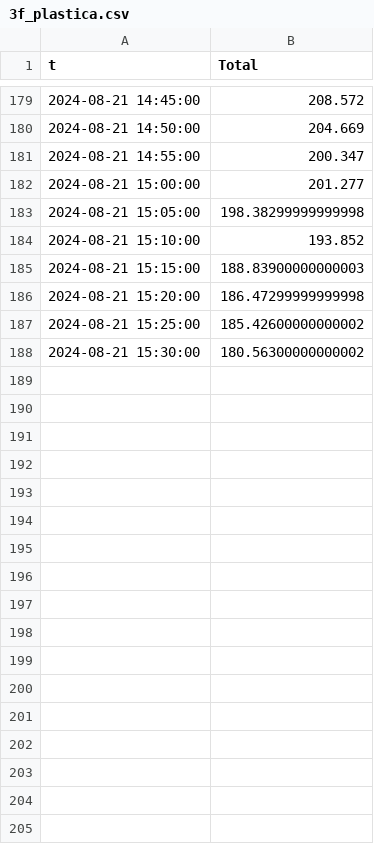
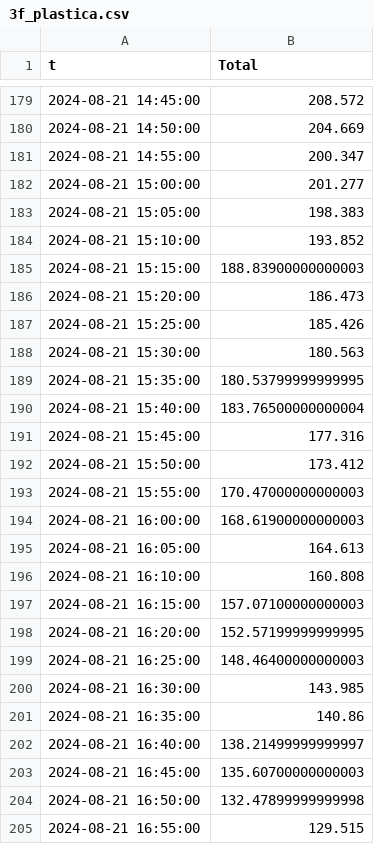
Before and after one commit to I-m-Innovation/PortaleMonitoraggio, a CSV file: temporary/3f_plastica/3f_plastica.csv, drawn as a sheet; only a part is shown, gaps mark what is left out.

```diff
--- a/temporary/3f_plastica/3f_plastica.csv
+++ b/temporary/3f_plastica/3f_plastica.csv
@@ -182,7 +182,24 @@ t,Total
 2024-08-21 15:00:00,201.277
-2024-08-21 15:05:00,198.38299999999998
+2024-08-21 15:05:00,198.383
 2024-08-21 15:10:00,193.852
 2024-08-21 15:15:00,188.83900000000003
-2024-08-21 15:20:00,186.47299999999998
-2024-08-21 15:25:00,185.42600000000002
-2024-08-21 15:30:00,180.56300000000002
+2024-08-21 15:20:00,186.473
+2024-08-21 15:25:00,185.426
+2024-08-21 15:30:00,180.563
+2024-08-21 15:35:00,180.53799999999995
+2024-08-21 15:40:00,183.76500000000004
+2024-08-21 15:45:00,177.316
+2024-08-21 15:50:00,173.412
+2024-08-21 15:55:00,170.47000000000003
+2024-08-21 16:00:00,168.61900000000003
+2024-08-21 16:05:00,164.613
+2024-08-21 16:10:00,160.808
+2024-08-21 16:15:00,157.07100000000003
+2024-08-21 16:20:00,152.57199999999995
+2024-08-21 16:25:00,148.46400000000003
+2024-08-21 16:30:00,143.985
+2024-08-21 16:35:00,140.86
+2024-08-21 16:40:00,138.21499999999997
+2024-08-21 16:45:00,135.60700000000003
+2024-08-21 16:50:00,132.47899999999998
+2024-08-21 16:55:00,129.515
```
Also changed, not shown: temporary/3f_ferro/3f_ferro.csv, temporary/alessi/alessi.csv, 36 other files.
